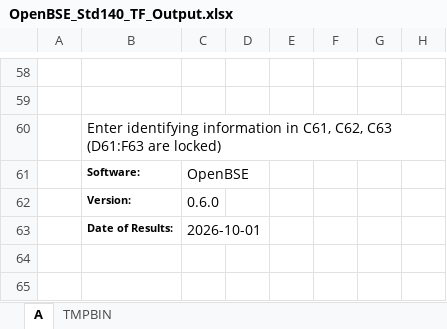
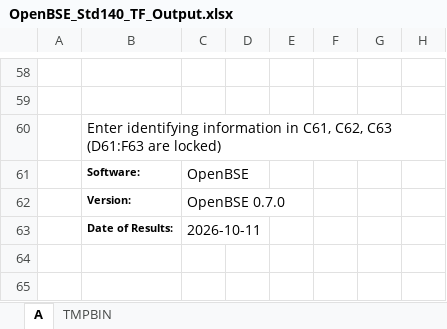
Before and after one commit to bbrannon4/OpenBSE, an Excel workbook: 140_tests/results/OpenBSE_Std140_TF_Output.xlsx, sheet A, drawn as a sheet; only a part is shown, gaps mark what is left out; values as stored, in another font and other column widths than the file's, no borders; the diff names each change by its address in the sheet, - before the commit and + after, or states it on an @@ line.

```diff
--- a/140_tests/results/OpenBSE_Std140_TF_Output.xlsx (sheet A)
+++ b/140_tests/results/OpenBSE_Std140_TF_Output.xlsx (sheet A)
-C62: 0.6.0
+C62: OpenBSE 0.7.0
-C63: 2026-10-01
+C63: 2026-10-11
```
Also changed, not shown: 140_tests/results/OpenBSE_Std140_AE_Output.xlsx, 8 other files.
